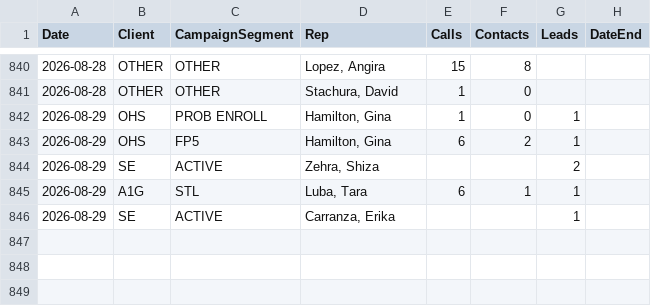
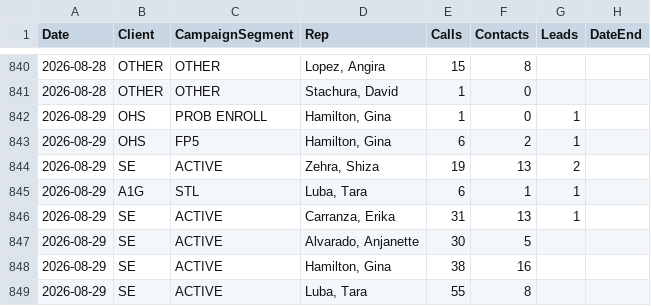
Before and after one commit to elite-call/priority-clients-dash, a CSV file: data/reps.csv, drawn as a sheet; only a part is shown, gaps mark what is left out.

Commit message:
reps calls+contacts — 2026-08-29

```diff
--- a/data/reps.csv
+++ b/data/reps.csv
@@ -843,4 +843,7 @@ Date,Client,CampaignSegment,Rep,Calls,Contacts,Leads,DateEnd
 2026-08-29,OHS,FP5,"Hamilton, Gina",6,2,1,
-2026-08-29,SE,ACTIVE,"Zehra, Shiza",,,2,
+2026-08-29,SE,ACTIVE,"Zehra, Shiza",19,13,2,
 2026-08-29,A1G,STL,"Luba, Tara",6,1,1,
-2026-08-29,SE,ACTIVE,"Carranza, Erika",,,1,
+2026-08-29,SE,ACTIVE,"Carranza, Erika",31,13,1,
+2026-08-29,SE,ACTIVE,"Alvarado, Anjanette",30,5,,
+2026-08-29,SE,ACTIVE,"Hamilton, Gina",38,16,,
+2026-08-29,SE,ACTIVE,"Luba, Tara",55,8,,
```
